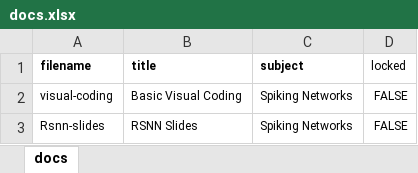
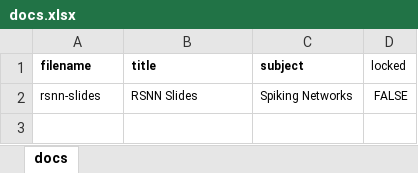
Before and after one commit to cwseitz/cwseitz.github.io-docs, an Excel workbook: docs/rsnn/docs.xlsx, sheet docs, drawn as a sheet; values as stored, in another font and other column widths than the file's, no borders; removed rows and columns are numbered as before the commit, all else as after; the diff names each change by its address in the sheet, - before the commit and + after, or states it on an @@ line.

Commit message:
update docs

```diff
--- a/docs/rsnn/docs.xlsx (sheet docs)
+++ b/docs/rsnn/docs.xlsx (sheet docs)
-row 2: visual-coding | Basic Visual Coding | Spiking Networks | FALSE
-A2 (filename): Rsnn-slides
+A2 (filename): rsnn-slides
```
